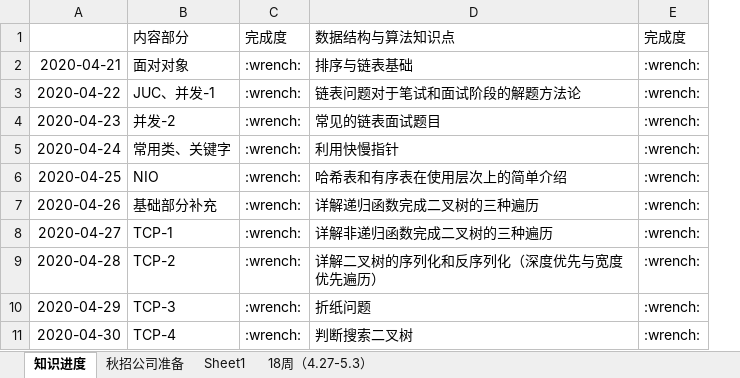
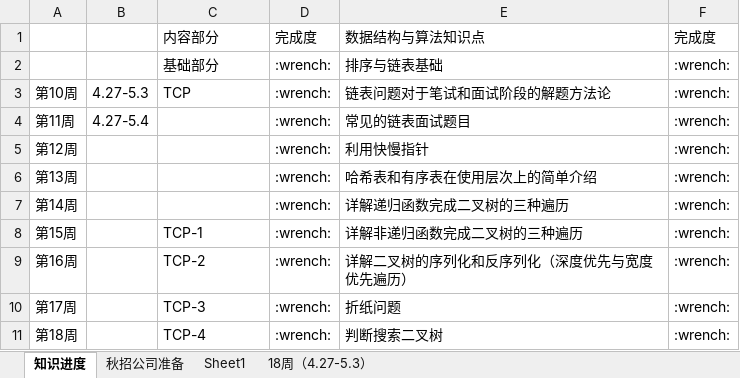
Before and after one commit to codefool0307/Codefool0307_Blog, an Excel workbook: docs/ceshi.xlsx, sheet 知识进度, drawn as a sheet; only a part is shown; values as stored, in another font and other column widths than the file's, no borders; removed rows and columns are numbered as before the commit, all else as after; the diff covers the shown part only; the diff names each change by its address in the sheet, - before the commit and + after, or states it on an @@ line.

```diff
--- a/docs/ceshi.xlsx (sheet 知识进度)
+++ b/docs/ceshi.xlsx (sheet 知识进度)
-column A, rows 2-11: 2020-04-21 | 2020-04-22 | 2020-04-23 | 2020-04-24 | 2020-04-25 | 2020-04-26 | 2020-04-27 | 2020-04-28 | 2020-04-29 | 2020-04-30
+column A, rows 3-11: 第10周 | 第11周 | 第12周 | 第13周 | 第14周 | 第15周 | 第16周 | 第17周 | 第18周
+column B, rows 3-4: 4.27-5.3 | 4.27-5.4
-C2: 面对对象
+C2: 基础部分
-C3: JUC、并发-1
+C3: TCP
-C4: 并发-2
+C4: (empty)
-C5: 常用类、关键字
+C5: (empty)
-C6: NIO
+C6: (empty)
-C7: 基础部分补充
+C7: (empty)
```
Also changed, not shown: 48 removed rows elsewhere in this sheet, 3 other files.
